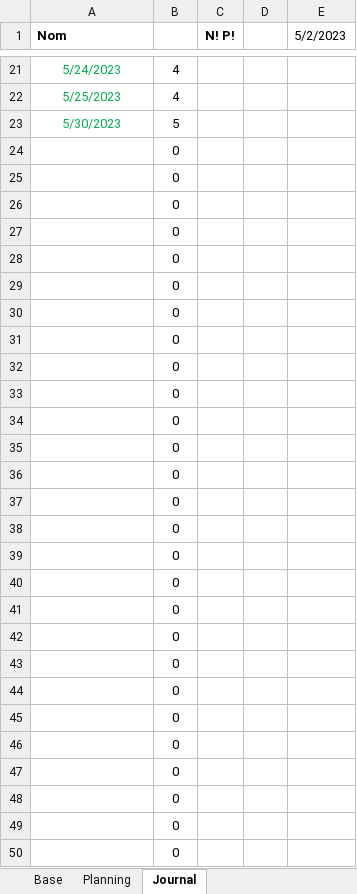
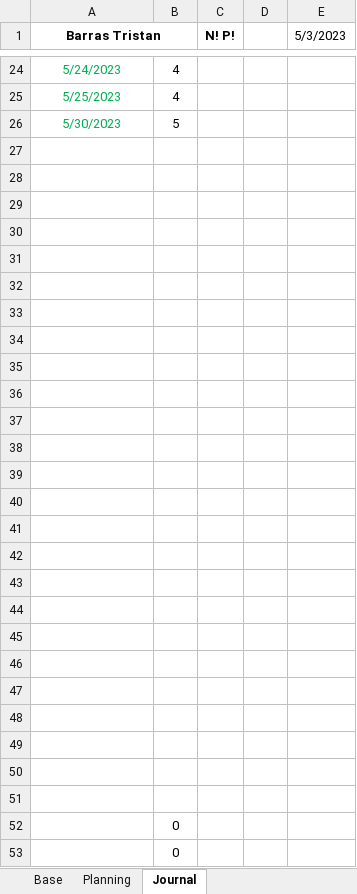
Before and after one commit to Tristan1403/GestionInventaireInformatiqueTPI, an Excel workbook: documentation/planificationInitial.xlsm, sheet Journal, drawn as a sheet; only a part is shown, gaps mark what is left out; the shorter side is filled out with more unchanged rows; values as stored, in another font and other column widths than the file's, no borders; charts and pictures not drawn; removed rows and columns are numbered as before the commit, all else as after; the diff covers the shown part only; the diff names each change by its address in the sheet, - before the commit and + after, or states it on an @@ line.

```diff
--- a/documentation/planificationInitial.xlsm (sheet Journal)
+++ b/documentation/planificationInitial.xlsm (sheet Journal)
-A1: Nom
+A1: Barras Tristan
-A1 alignment: left
+A1 alignment: center
+A1:B1 merged
-E1: 5/2/2023
+E1: 5/3/2023
-B27:B51: 0
+B27:B51: (empty)
-row 49:  | 0
-row 50:  | 0
```
Also changed, not shown: 4 added rows, 65 removed rows and 4 edited cells elsewhere in this sheet, sheet Planning, 17 other files.
